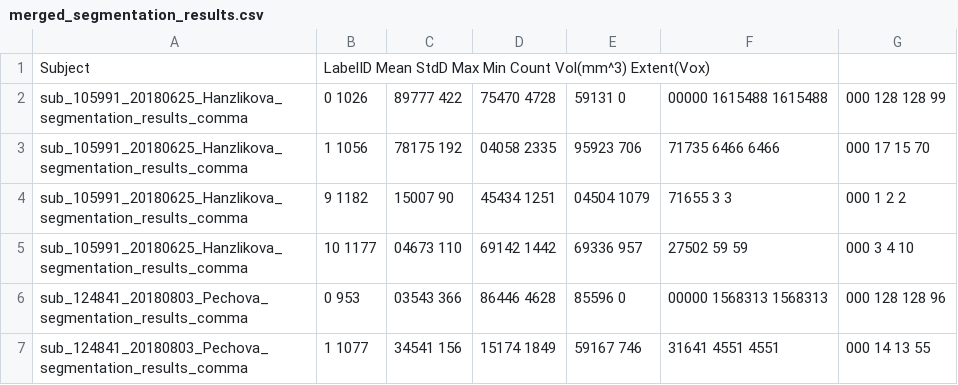
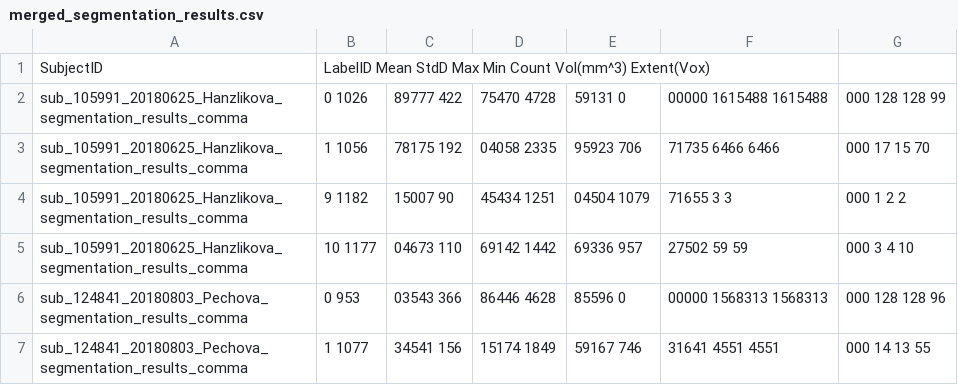
Before and after one commit to misaand/SCT1, a CSV file: ECTRIMS_T1_PAPER/merged_segmentation_results.csv, drawn as a sheet; only a part is shown.

```diff
--- a/ECTRIMS_T1_PAPER/merged_segmentation_results.csv
+++ b/ECTRIMS_T1_PAPER/merged_segmentation_results.csv
@@ -1,2 +1,2 @@
-Subject,LabelID        Mean        StdD         Max         Min       Count     Vol(mm^3)        Extent(Vox)
+SubjectID,LabelID        Mean        StdD         Max         Min       Count     Vol(mm^3)        Extent(Vox)
 sub_105991_20180625_Hanzlikova_segmentation_results_comma,    0    1026,89777   422,75470  4728,59131     0,00000     1615488   1615488,000    128   128    99
```
Also changed, not shown: 1 other file.
